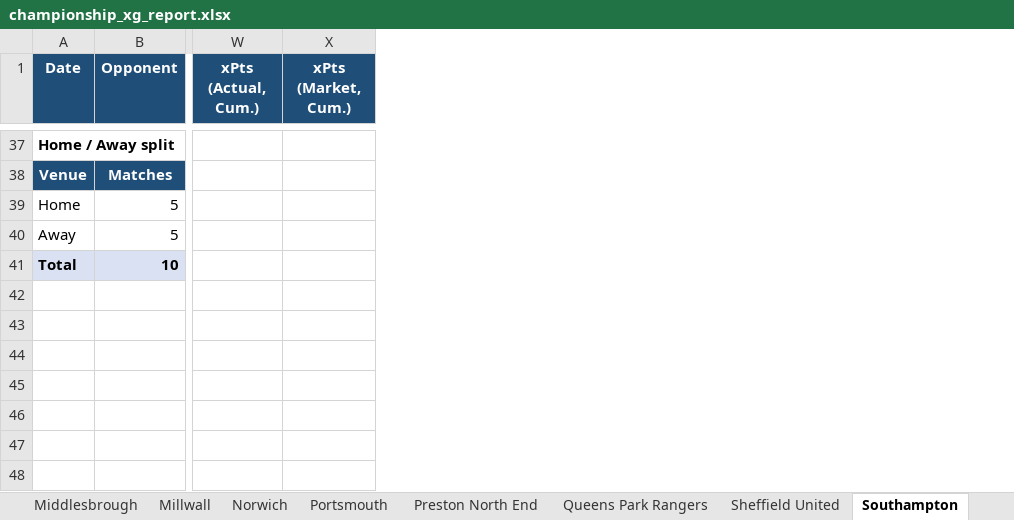
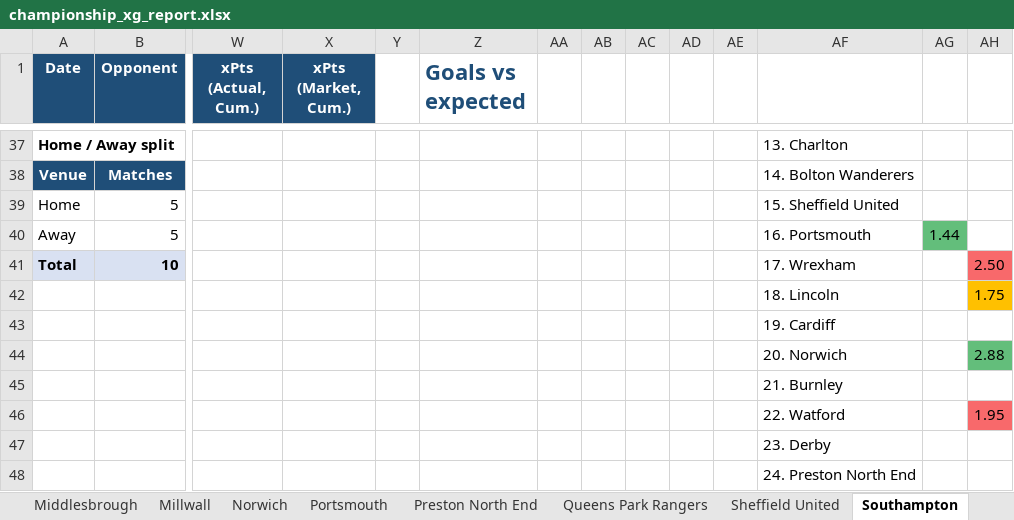
Before and after one commit to boylealert0209/efl-xg-model, an Excel workbook: data/championship_xg_report.xlsx, sheet Southampton, drawn as a sheet; only a part is shown, gaps mark what is left out; values as stored, in another font and other column widths than the file's, no borders; charts and pictures and conditional formats not drawn; rows hold the shown columns only; the diff covers the shown part only; the diff names each change by its address in the sheet, - before the commit and + after, or states it on an @@ line.

```diff
--- a/data/championship_xg_report.xlsx (sheet Southampton)
+++ b/data/championship_xg_report.xlsx (sheet Southampton)
+column Y, empty
+column Z (Goals vs expected), empty
+column AA, empty
+column AB, empty
+column AC, empty
+column AD, empty
+column AE, empty
+column AF, rows 37-41: 13. Charlton | 14. Bolton Wanderers | 15. Sheffield United | 16. Portsmouth | 17. Wrexham
+column AG, row 40: 1.44
+column AH, row 41: 2.50
+row 42:  |  |  |  |  |  |  |  |  |  |  | 18. Lincoln |  | 1.75
+row 43:  |  |  |  |  |  |  |  |  |  |  | 19. Cardiff
+row 44:  |  |  |  |  |  |  |  |  |  |  | 20. Norwich |  | 2.88
+row 45:  |  |  |  |  |  |  |  |  |  |  | 21. Burnley
+row 46:  |  |  |  |  |  |  |  |  |  |  | 22. Watford |  | 1.95
+row 47:  |  |  |  |  |  |  |  |  |  |  | 23. Derby
+row 48:  |  |  |  |  |  |  |  |  |  |  | 24. Preston North End
```
Also changed, not shown: 6 added rows and 7 edited cells elsewhere in this sheet, sheet Charlton, sheet Swansea, sheet Burnley, sheet Birmingham, sheet Watford, sheet Blackburn, 18 more sheets, other sheet tabs, charts or pictures, 2 other files.
